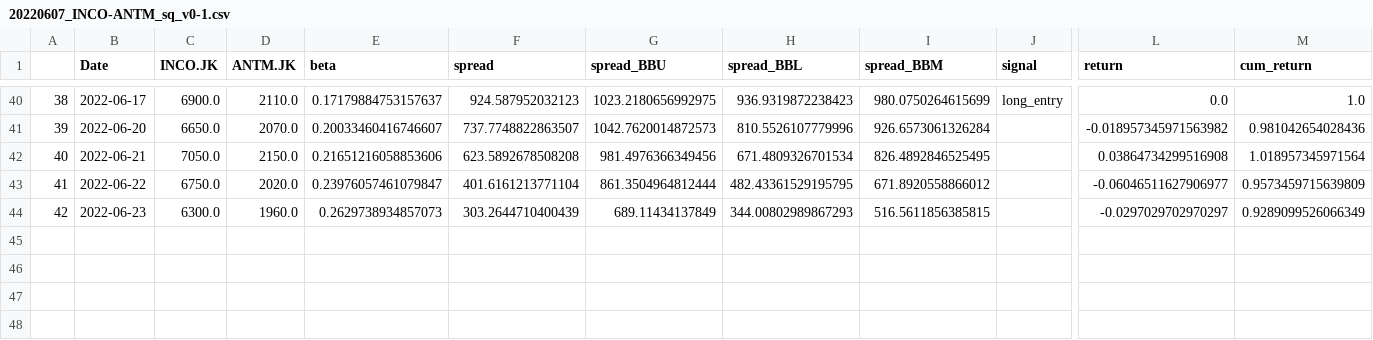
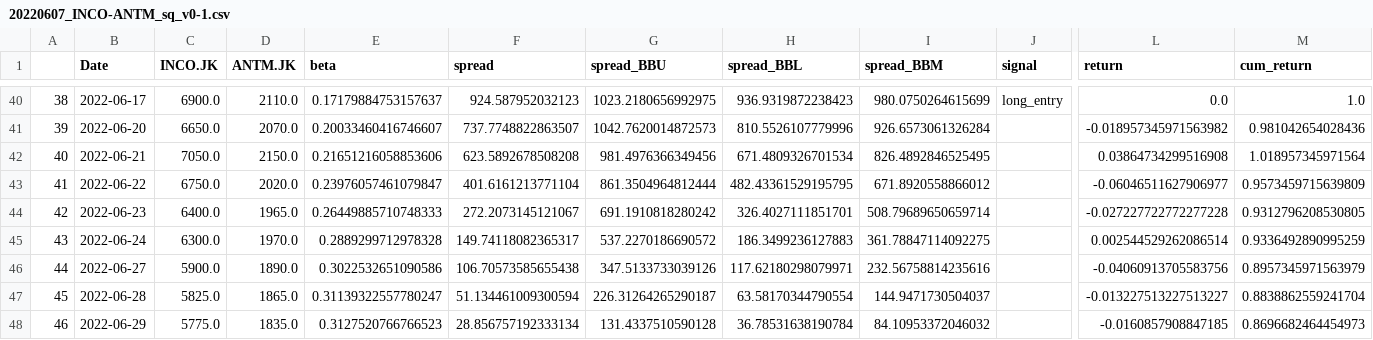
Before and after one commit to Aldo-Aditiya/Algo-Trading-Toolkit, a CSV file: _benchmarks/paper_trading/20220607_INCO-ANTM_sq_v0-1.csv, drawn as a sheet; only a part is shown, gaps mark what is left out; rows hold the shown columns only; the diff names each change by its address in the sheet, - before the commit and + after, or states it on an @@ line.

```diff
--- a/_benchmarks/paper_trading/20220607_INCO-ANTM_sq_v0-1.csv
+++ b/_benchmarks/paper_trading/20220607_INCO-ANTM_sq_v0-1.csv
-C44 (INCO.JK): 6300.0
+C44 (INCO.JK): 6400.0
-D44 (ANTM.JK): 1960.0
+D44 (ANTM.JK): 1965.0
-E44 (beta): 0.2629738934857073
+E44 (beta): 0.26449885710748333
-F44 (spread): 303.2644710400439
+F44 (spread): 272.2073145121067
-G44 (spread_BBU): 689.11434137849
+G44 (spread_BBU): 691.1910818280242
-H44 (spread_BBL): 344.00802989867293
+H44 (spread_BBL): 326.4027111851701
-I44 (spread_BBM): 516.5611856385815
+I44 (spread_BBM): 508.79689650659714
-L44 (return): -0.0297029702970297
+L44 (return): -0.027227722772277228
-M44 (cum_return): 0.9289099526066349
+M44 (cum_return): 0.9312796208530805
+row 45: 43 | 2022-06-24 | 6300.0 | 1970.0 | 0.2889299712978328 | 149.74118082365317 | 537.2270186690572 | 186.3499236127883 | 361.78847114092275 |  | 0.002544529262086514 | 0.9336492890995259
+row 46: 44 | 2022-06-27 | 5900.0 | 1890.0 | 0.3022532651090586 | 106.70573585655438 | 347.5133733039126 | 117.62180298079971 | 232.56758814235616 |  | -0.04060913705583756 | 0.8957345971563979
+row 47: 45 | 2022-06-28 | 5825.0 | 1865.0 | 0.31139322557780247 | 51.134461009300594 | 226.31264265290187 | 63.58170344790554 | 144.9471730504037 |  | -0.013227513227513227 | 0.8838862559241704
+row 48: 46 | 2022-06-29 | 5775.0 | 1835.0 | 0.3127520766766523 | 28.856757192333134 | 131.4337510590128 | 36.78531638190784 | 84.10953372046032 |  | -0.0160857908847185 | 0.8696682464454973
```
Also changed, not shown: _benchmarks/paper_trading/20220607_INCO-ANTM_sq_v0-2.csv, _benchmarks/paper_trading/20220617_INCO-ANTM_sq_v0-2-1.csv, 50 other files.
